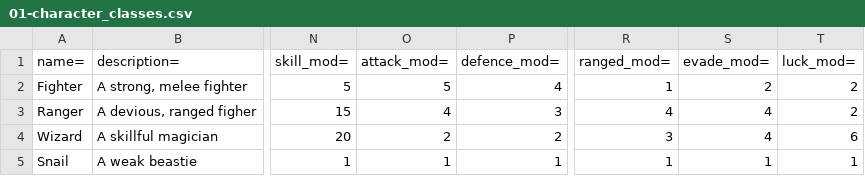
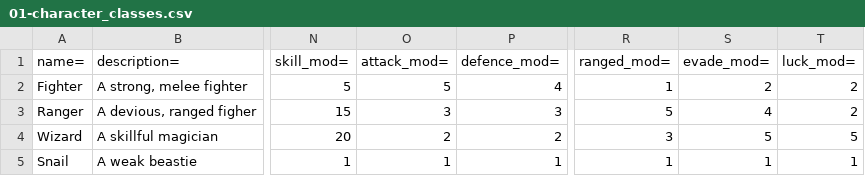
Before and after one commit to AJFaraday/RailsPG, a CSV file: db/seed_tables/01-character_classes.csv, drawn as a sheet; only a part is shown, gaps mark what is left out; the diff names each change by its address in the sheet, - before the commit and + after, or states it on an @@ line.

```diff
--- a/db/seed_tables/01-character_classes.csv
+++ b/db/seed_tables/01-character_classes.csv
-O3 (attack_mod=): 4
+O3 (attack_mod=): 3
-R3 (ranged_mod=): 4
+R3 (ranged_mod=): 5
-S4 (evade_mod=): 4
+S4 (evade_mod=): 5
-T4 (luck_mod=): 6
+T4 (luck_mod=): 5
```
Also changed, not shown: 3 other files.
